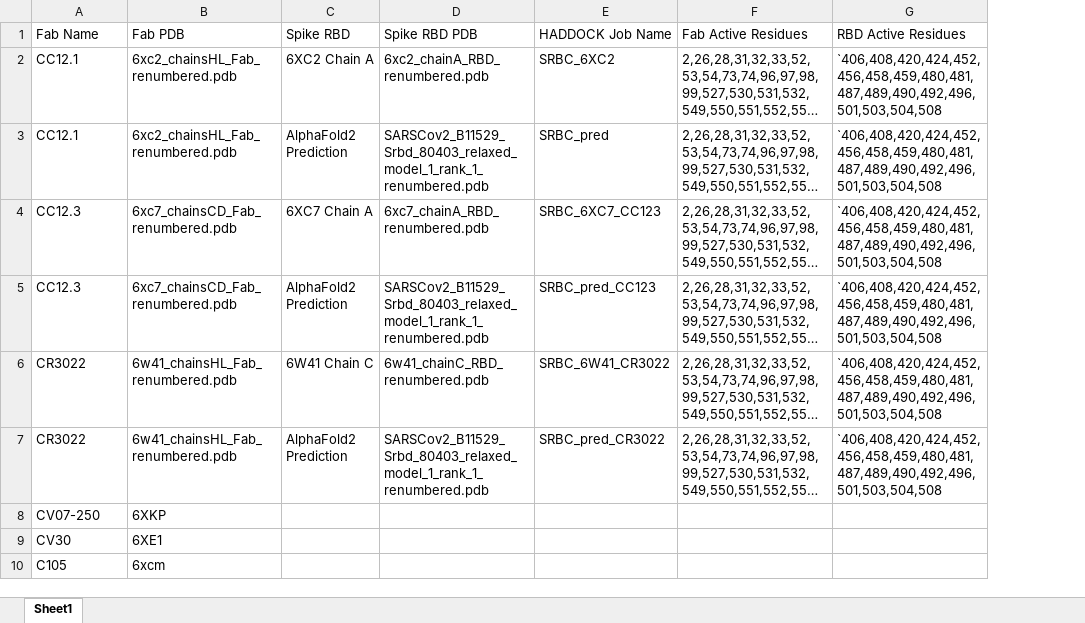
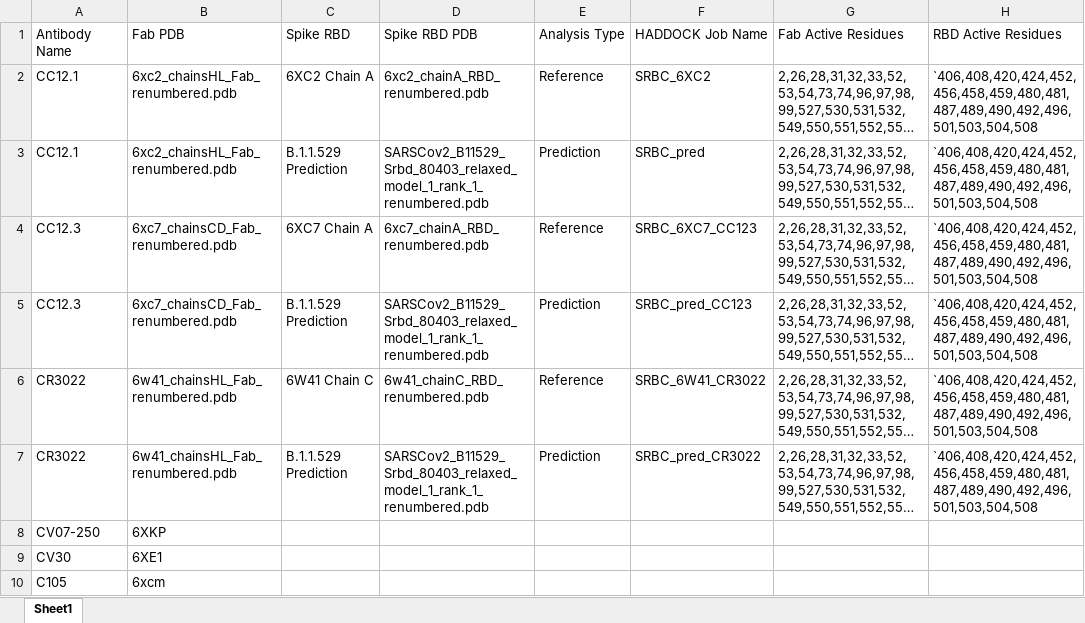
Before and after one commit to colbyford/SARS-CoV-2_B.1.1.529_Spike-RBD_Predictions, an Excel workbook: docking/HADDOCK_Results.xlsx, sheet Sheet1, drawn as a sheet; only a part is shown; long unchanged cells end in …; values as stored, in another font and other column widths than the file's, no borders; the diff names each change by its address in the sheet, - before the commit and + after, or states it on an @@ line.

Commit message:
Update HADDOCK_Results.xlsx

```diff
--- a/docking/HADDOCK_Results.xlsx (sheet Sheet1)
+++ b/docking/HADDOCK_Results.xlsx (sheet Sheet1)
+column E (Analysis Type), rows 2-7: Reference | Prediction | Reference | Prediction | Reference | Prediction
-A1: Fab Name
+A1: Antibody Name
-C3 (Spike RBD): AlphaFold2 Prediction
+C3 (Spike RBD): B.1.1.529 Prediction
-C5 (Spike RBD): AlphaFold2 Prediction
+C5 (Spike RBD): B.1.1.529 Prediction
-C7 (Spike RBD): AlphaFold2 Prediction
+C7 (Spike RBD): B.1.1.529 Prediction
```
